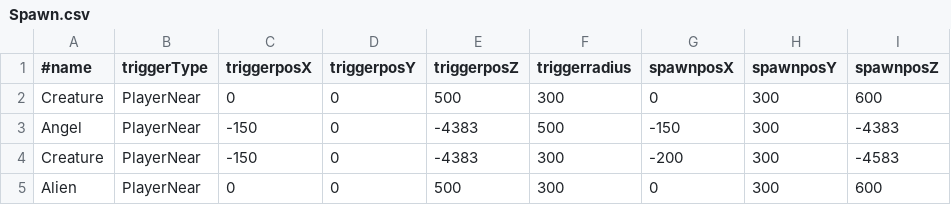
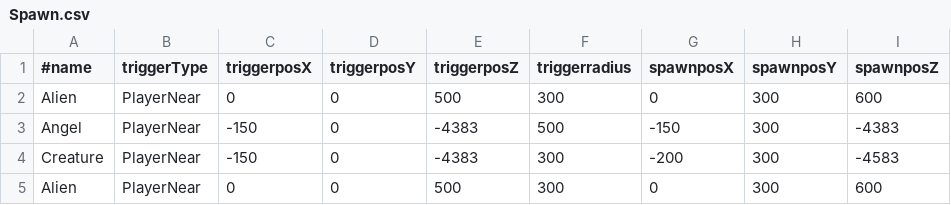
Before and after one commit to kudousyota/SummerGame2026, a CSV file: SummerGame/Data/Csv/Spawn.csv, drawn as a sheet.

```diff
--- a/SummerGame/Data/Csv/Spawn.csv
+++ b/SummerGame/Data/Csv/Spawn.csv
@@ -1,3 +1,3 @@
 #name,triggerType,triggerposX,triggerposY,triggerposZ,triggerradius,spawnposX,spawnposY,spawnposZ
-Creature,PlayerNear,0,0,500,300,0,300,600
+Alien,PlayerNear,0,0,500,300,0,300,600
 Angel,PlayerNear,-150,0,-4383,500,-150,300,-4383
```
Also changed, not shown: 9 other files.
